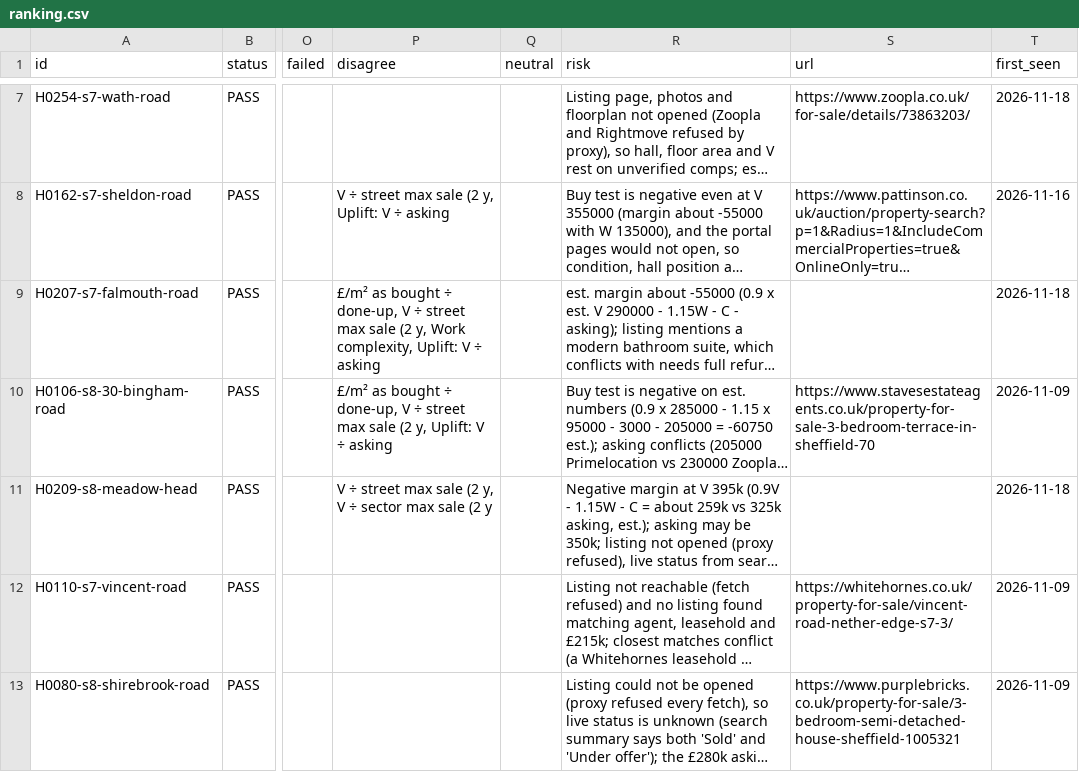
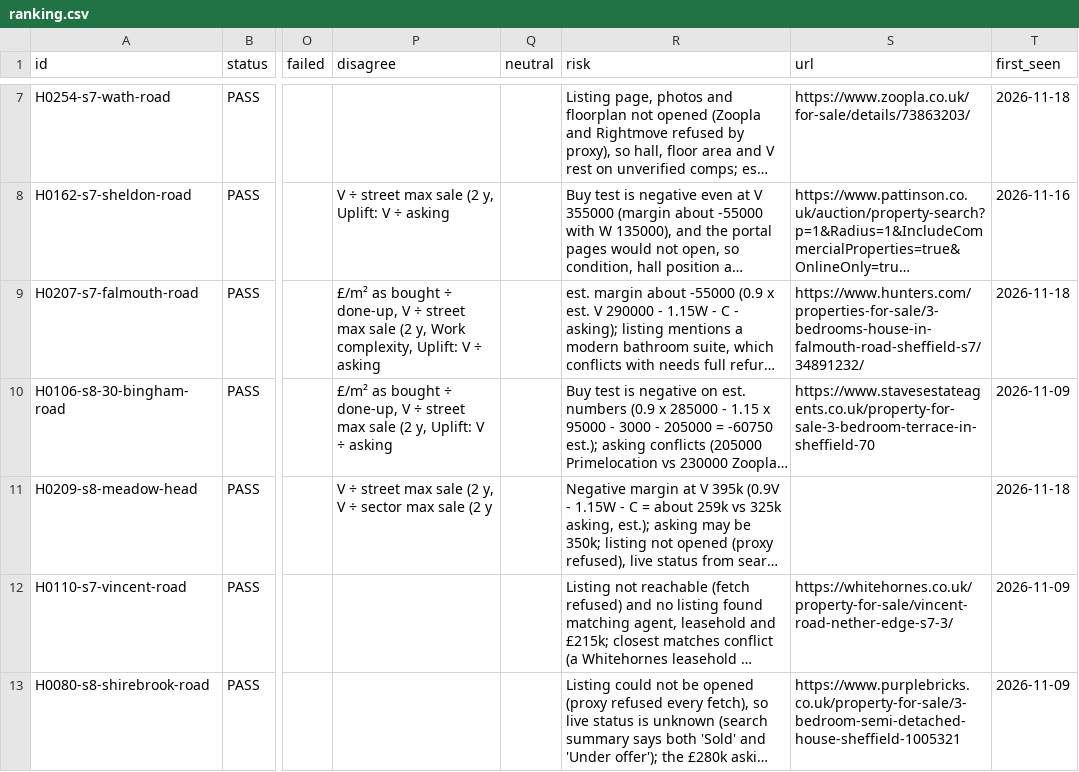
Before and after one commit to McGoughBill/house-hunt, a CSV file: profiles/sheffield-offportal/state/ranking.csv, drawn as a sheet; only a part is shown, gaps mark what is left out; long unchanged cells end in …; the diff covers the shown part only; the diff names each change by its address in the sheet, - before the commit and + after, or states it on an @@ line.

```diff
--- a/profiles/sheffield-offportal/state/ranking.csv
+++ b/profiles/sheffield-offportal/state/ranking.csv
-S9 (url): (empty)
+S9 (url): https://www.hunters.com/properties-for-sale/3-bedrooms-house-in-falmouth-road-sheffield-s7/34891232/
```
Also changed, not shown: 27 edited cells elsewhere in this file, 11 other files.
